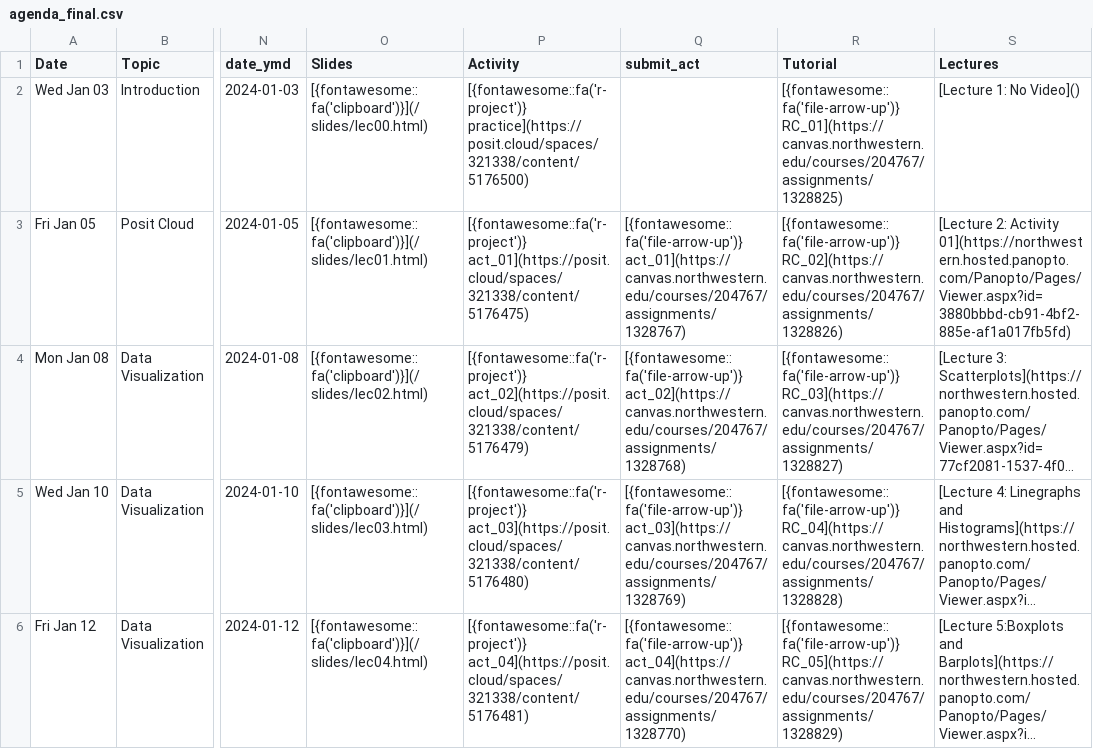
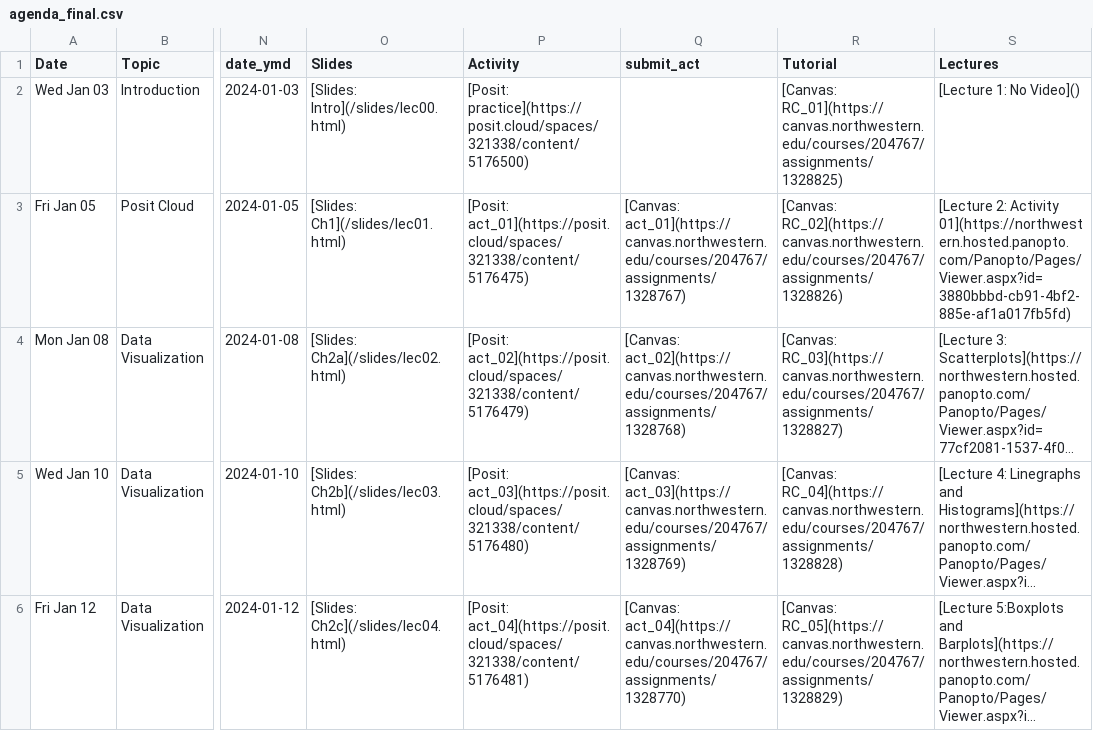
Before and after one commit to arvindkrishna87/stat202_website, a CSV file: documents/agenda_final.csv, drawn as a sheet; only a part is shown, gaps mark what is left out; long unchanged cells end in …; the diff covers the shown part only; the diff names each change by its address in the sheet, - before the commit and + after, or states it on an @@ line.

```diff
--- a/documents/agenda_final.csv
+++ b/documents/agenda_final.csv
-O2 (Slides): [{fontawesome::fa('clipboard')}](/slides/lec00.html)
+O2 (Slides): [Slides: Intro](/slides/lec00.html)
-P2 (Activity): [{fontawesome::fa('r-project')} practice](https://posit.cloud/spaces/321338/content/5176500)
+P2 (Activity): [Posit: practice](https://posit.cloud/spaces/321338/content/5176500)
-R2 (Tutorial): [{fontawesome::fa('file-arrow-up')} RC_01](https://canvas.northwestern.edu/courses/204767/assignments/1328825)
+R2 (Tutorial): [Canvas: RC_01](https://canvas.northwestern.edu/courses/204767/assignments/1328825)
-O3 (Slides): [{fontawesome::fa('clipboard')}](/slides/lec01.html)
+O3 (Slides): [Slides: Ch1](/slides/lec01.html)
-P3 (Activity): [{fontawesome::fa('r-project')} act_01](https://posit.cloud/spaces/321338/content/5176475)
+P3 (Activity): [Posit: act_01](https://posit.cloud/spaces/321338/content/5176475)
-Q3 (submit_act): [{fontawesome::fa('file-arrow-up')} act_01](https://canvas.northwestern.edu/courses/204767/assignments/1328767)
+Q3 (submit_act): [Canvas: act_01](https://canvas.northwestern.edu/courses/204767/assignments/1328767)
-R3 (Tutorial): [{fontawesome::fa('file-arrow-up')} RC_02](https://canvas.northwestern.edu/courses/204767/assignments/1328826)
+R3 (Tutorial): [Canvas: RC_02](https://canvas.northwestern.edu/courses/204767/assignments/1328826)
-O4 (Slides): [{fontawesome::fa('clipboard')}](/slides/lec02.html)
+O4 (Slides): [Slides: Ch2a](/slides/lec02.html)
-P4 (Activity): [{fontawesome::fa('r-project')} act_02](https://posit.cloud/spaces/321338/content/5176479)
+P4 (Activity): [Posit: act_02](https://posit.cloud/spaces/321338/content/5176479)
-Q4 (submit_act): [{fontawesome::fa('file-arrow-up')} act_02](https://canvas.northwestern.edu/courses/204767/assignments/1328768)
+Q4 (submit_act): [Canvas: act_02](https://canvas.northwestern.edu/courses/204767/assignments/1328768)
-R4 (Tutorial): [{fontawesome::fa('file-arrow-up')} RC_03](https://canvas.northwestern.edu/courses/204767/assignments/1328827)
+R4 (Tutorial): [Canvas: RC_03](https://canvas.northwestern.edu/courses/204767/assignments/1328827)
-O5 (Slides): [{fontawesome::fa('clipboard')}](/slides/lec03.html)
+O5 (Slides): [Slides: Ch2b](/slides/lec03.html)
-P5 (Activity): [{fontawesome::fa('r-project')} act_03](https://posit.cloud/spaces/321338/content/5176480)
+P5 (Activity): [Posit: act_03](https://posit.cloud/spaces/321338/content/5176480)
-Q5 (submit_act): [{fontawesome::fa('file-arrow-up')} act_03](https://canvas.northwestern.edu/courses/204767/assignments/1328769)
+Q5 (submit_act): [Canvas: act_03](https://canvas.northwestern.edu/courses/204767/assignments/1328769)
-R5 (Tutorial): [{fontawesome::fa('file-arrow-up')} RC_04](https://canvas.northwestern.edu/courses/204767/assignments/1328828)
+R5 (Tutorial): [Canvas: RC_04](https://canvas.northwestern.edu/courses/204767/assignments/1328828)
-O6 (Slides): [{fontawesome::fa('clipboard')}](/slides/lec04.html)
+O6 (Slides): [Slides: Ch2c](/slides/lec04.html)
-P6 (Activity): [{fontawesome::fa('r-project')} act_04](https://posit.cloud/spaces/321338/content/5176481)
+P6 (Activity): [Posit: act_04](https://posit.cloud/spaces/321338/content/5176481)
-Q6 (submit_act): [{fontawesome::fa('file-arrow-up')} act_04](https://canvas.northwestern.edu/courses/204767/assignments/1328770)
+Q6 (submit_act): [Canvas: act_04](https://canvas.northwestern.edu/courses/204767/assignments/1328770)
-R6 (Tutorial): [{fontawesome::fa('file-arrow-up')} RC_05](https://canvas.northwestern.edu/courses/204767/assignments/1328829)
+R6 (Tutorial): [Canvas: RC_05](https://canvas.northwestern.edu/courses/204767/assignments/1328829)
```
Also changed, not shown: 13 edited cells elsewhere in this file, 41 other files.
